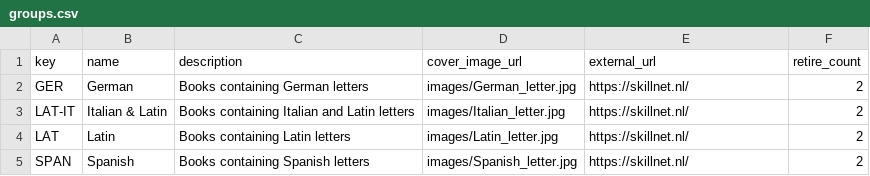
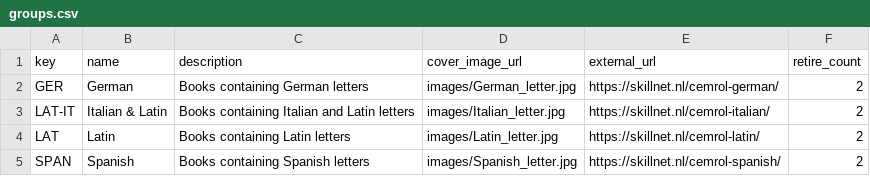
Before and after one commit to CentreForDigitalHumanities/scribeAPI, a CSV file: project/skillnet/subjects/groups.csv, drawn as a sheet.

Commit message:
Added links to language pages

```diff
--- a/project/skillnet/subjects/groups.csv
+++ b/project/skillnet/subjects/groups.csv
@@ -1,5 +1,5 @@
 key,name,description,cover_image_url,external_url,retire_count
-GER,German,Books containing German letters,images/German_letter.jpg,https://skillnet.nl/,2
-LAT-IT,Italian & Latin,Books containing Italian and Latin letters,images/Italian_letter.jpg,https://skillnet.nl/,2
-LAT,Latin,Books containing Latin letters,images/Latin_letter.jpg,https://skillnet.nl/,2
-SPAN,Spanish,Books containing Spanish letters,images/Spanish_letter.jpg,https://skillnet.nl/,2
+GER,German,Books containing German letters,images/German_letter.jpg,https://skillnet.nl/cemrol-german/,2
+LAT-IT,Italian & Latin,Books containing Italian and Latin letters,images/Italian_letter.jpg,https://skillnet.nl/cemrol-italian/,2
+LAT,Latin,Books containing Latin letters,images/Latin_letter.jpg,https://skillnet.nl/cemrol-latin/,2
+SPAN,Spanish,Books containing Spanish letters,images/Spanish_letter.jpg,https://skillnet.nl/cemrol-spanish/,2
```
